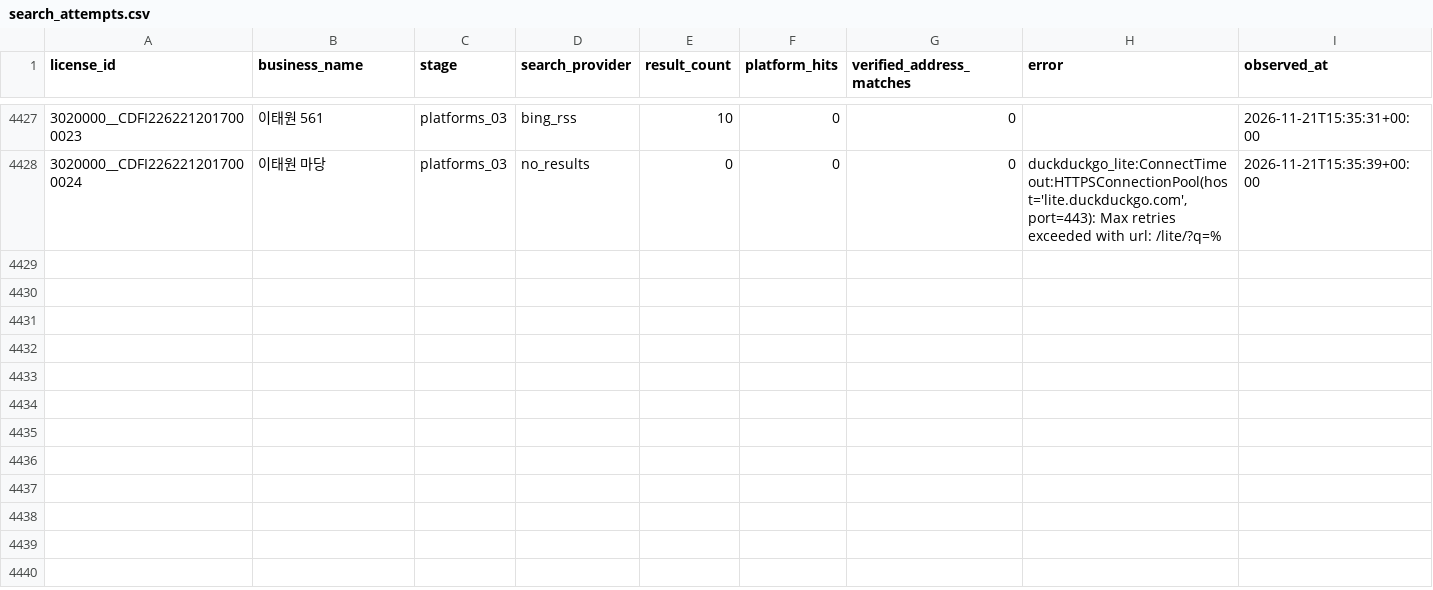
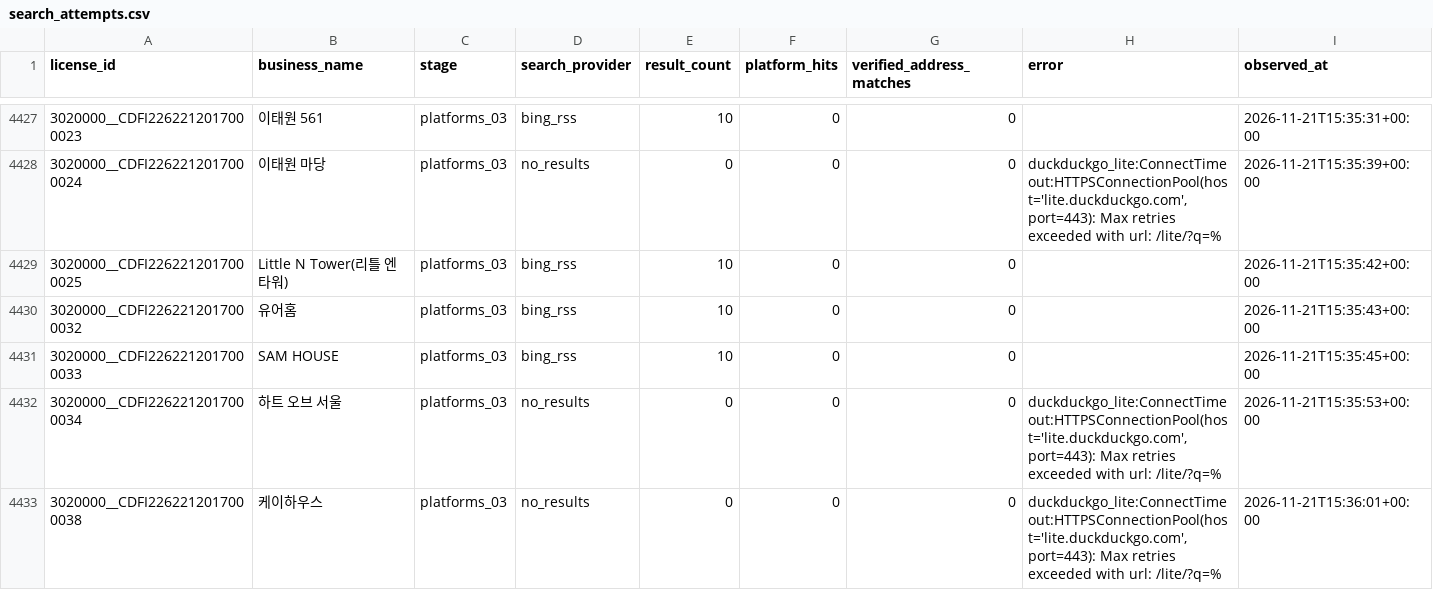
Before and after one commit to lyonbegin/hitel-scribd-runner, a CSV file: data/seoul-ota/search_attempts.csv, drawn as a sheet; only a part is shown, gaps mark what is left out; the diff names each change by its address in the sheet, - before the commit and + after, or states it on an @@ line.

```diff
--- a/data/seoul-ota/search_attempts.csv
+++ b/data/seoul-ota/search_attempts.csv
+row 4429: 3020000__CDFI2262212017000025 | Little N Tower(리틀 엔 타워) | platforms_03 | bing_rss | 10 | 0 | 0 |  | 2026-11-21T15:35:42+00:00
+row 4430: 3020000__CDFI2262212017000032 | 유어홈 | platforms_03 | bing_rss | 10 | 0 | 0 |  | 2026-11-21T15:35:43+00:00
+row 4431: 3020000__CDFI2262212017000033 | SAM HOUSE | platforms_03 | bing_rss | 10 | 0 | 0 |  | 2026-11-21T15:35:45+00:00
+row 4432: 3020000__CDFI2262212017000034 | 하트 오브 서울 | platforms_03 | no_results | 0 | 0 | 0 | duckduckgo_lite:ConnectTimeout:HTTPSConnectionPool(host='lite.duckduckgo.com', port=443): Max retries exceeded with url: /lite/?q=% | 2026-11-21T15:35:53+00:00
+row 4433: 3020000__CDFI2262212017000038 | 케이하우스 | platforms_03 | no_results | 0 | 0 | 0 | duckduckgo_lite:ConnectTimeout:HTTPSConnectionPool(host='lite.duckduckgo.com', port=443): Max retries exceeded with url: /lite/?q=% | 2026-11-21T15:36:01+00:00
```
Also changed, not shown: 2 other files.
